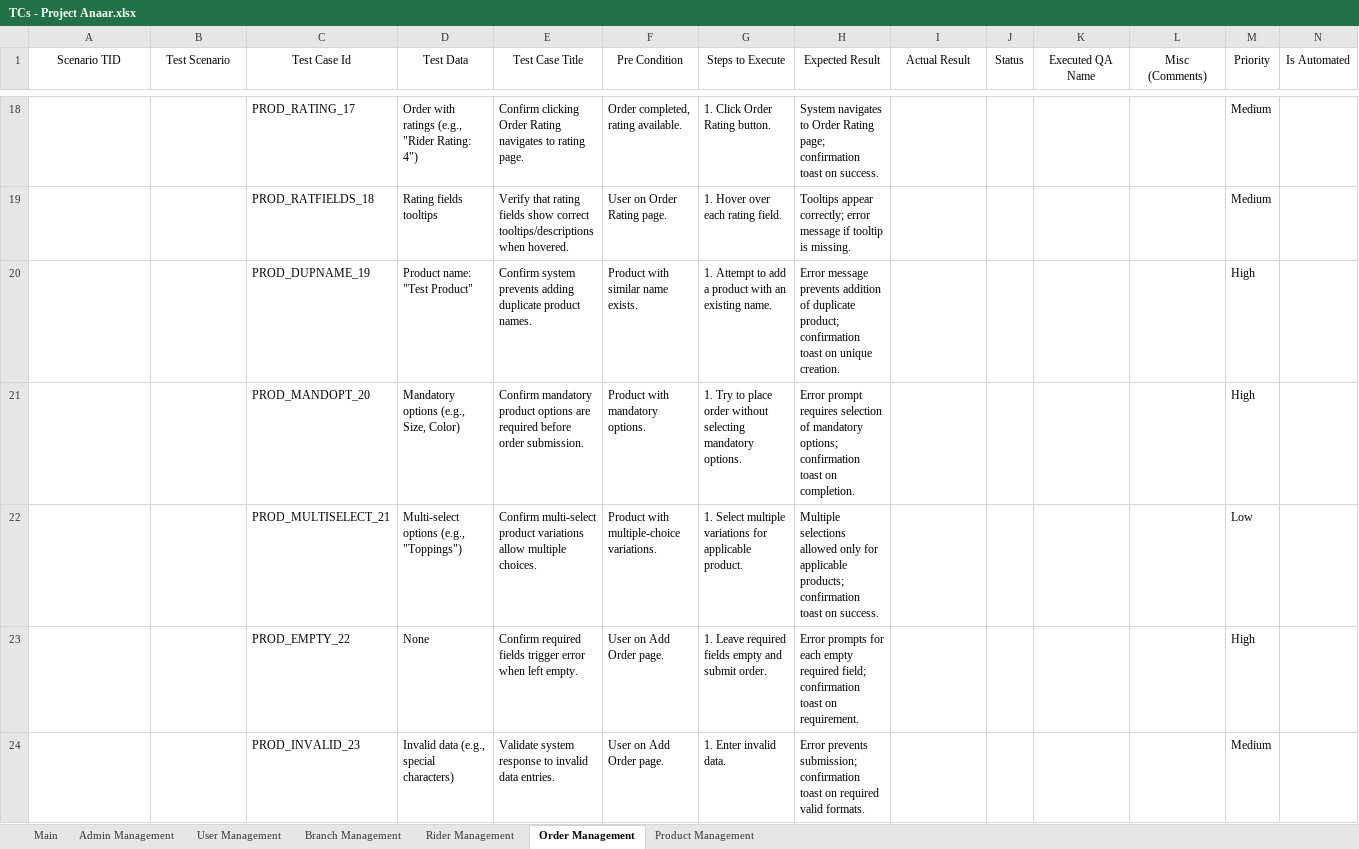
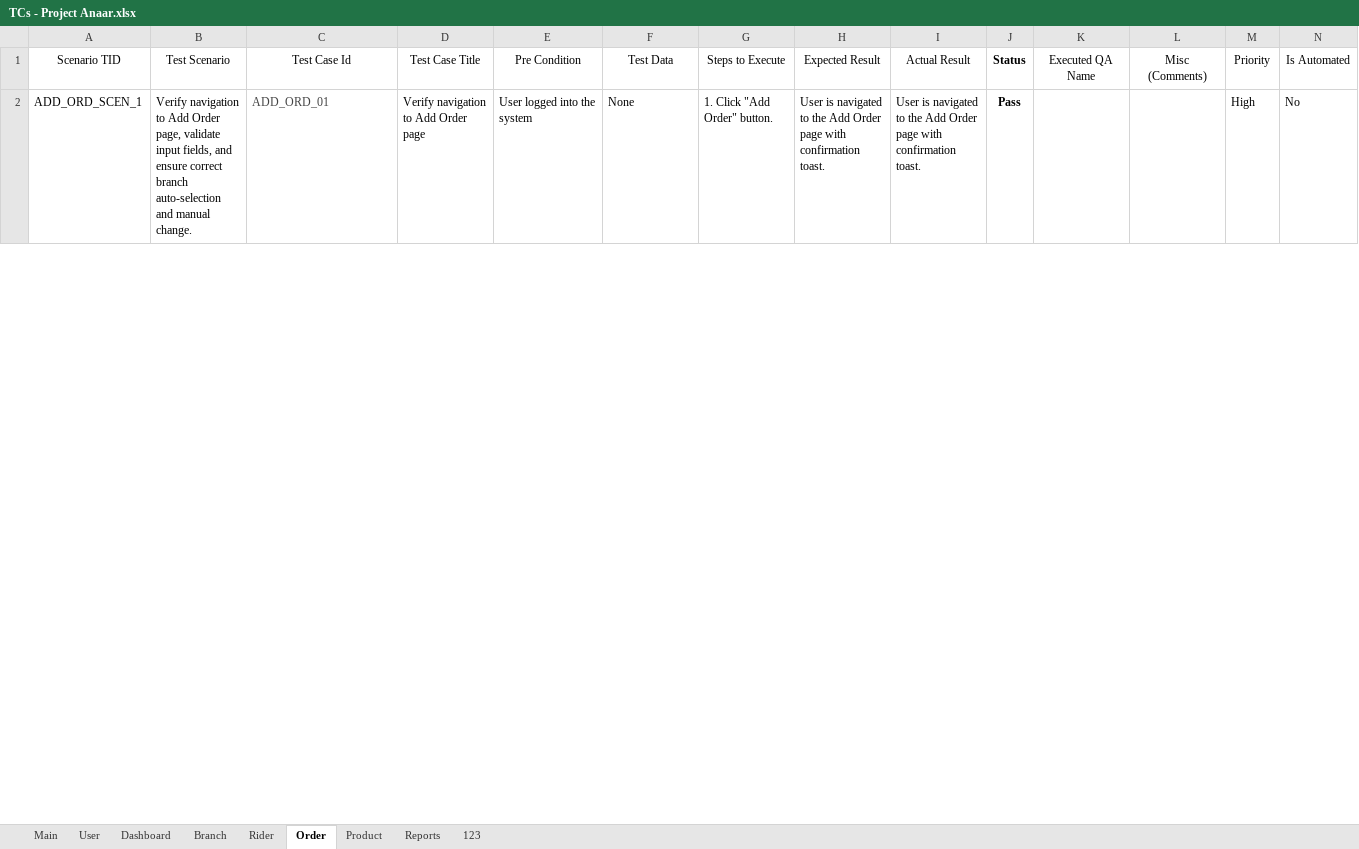
Before and after one commit to Tayyab0101/Manual-Testing-Projects, an Excel workbook: Software Testing Project #2 (anaar.io)/TCs - Project Anaar.xlsx, sheet Order, drawn as a sheet; only a part is shown, gaps mark what is left out; values as stored, in another font and other column widths than the file's, no borders; charts and pictures and table styles not drawn; removed rows and columns are numbered as before the commit, all else as after; the diff covers the shown part only; the diff names each change by its address in the sheet, - before the commit and + after, or states it on an @@ line.

```diff
--- a/Software Testing Project #2 (anaar.io)/TCs - Project Anaar.xlsx (sheet Order)
+++ b/Software Testing Project #2 (anaar.io)/TCs - Project Anaar.xlsx (sheet Order)
-sheet tab: Admin Management
+sheet tab: User
-sheet tab: User Management
+sheet tab: Dashboard
-sheet tab: Branch Management
+sheet tab: Branch
-sheet tab: Rider Management
+sheet tab: Rider
-sheet tab: Order Management
+sheet tab: Order
-sheet tab: Product Management
+sheet tab: Product
+sheet tab: Reports
+sheet tab: 123
-D1: Test Data
+D1: Test Case Title
-E1: Test Case Title
+E1: Pre Condition
-F1: Pre Condition
+F1: Test Data
-J1 bold: off
+J1 bold: on
-row 18:  |  | PROD_RATING_17 | Order with ratings (e.g., "Rider Rating: 4") | Confirm clicking Order Rating navigates to rating page. | Order completed, rating available. | 1. Click Order Rating button. | System navigates to Order Rating page; confirmation toast on success. |  |  |  |  | Medium
-row 19:  |  | PROD_RATFIELDS_18 | Rating fields tooltips | Verify that rating fields show correct tooltips/descriptions when hovered. | User on Order Rating page. | 1. Hover over each rating field. | Tooltips appear correctly; error message if tooltip is missing. |  |  |  |  | Medium
-row 20:  |  | PROD_DUPNAME_19 | Product name: "Test Product" | Confirm system prevents adding duplicate product names. | Product with similar name exists. | 1. Attempt to add a product with an existing name. | Error message prevents addition of duplicate product; confirmation toast on unique creation. |  |  |  |  | High
-row 21:  |  | PROD_MANDOPT_20 | Mandatory options (e.g., Size, Color) | Confirm mandatory product options are required before order submission. | Product with mandatory options. | 1. Try to place order without selecting mandatory options. | Error prompt requires selection of mandatory options; confirmation toast on completion. |  |  |  |  | High
-row 22:  |  | PROD_MULTISELECT_21 | Multi-select options (e.g., "Toppings") | Confirm multi-select product variations allow multiple choices. | Product with multiple-choice variations. | 1. Select multiple variations for applicable product. | Multiple selections allowed only for applicable products; confirmation toast on success. |  |  |  |  | Low
-row 23:  |  | PROD_EMPTY_22 | None | Confirm required fields trigger error when left empty. | User on Add Order page. | 1. Leave required fields empty and submit order. | Error prompts for each empty required field; confirmation toast on requirement. |  |  |  |  | High
-row 24:  |  | PROD_INVALID_23 | Invalid data (e.g., special characters) | Validate system response to invalid data entries. | User on Add Order page. | 1. Enter invalid data. | Error prevents submission; confirmation toast on required valid formats. |  |  |  |  | Medium
+row 2: ADD_ORD_SCEN_1 | Verify navigation to Add Order page, validate input fields, and ensure correct branch auto-selection and manual change. | ADD_ORD_01 | Verify navigation to Add Order page | User logged into the system | None | 1. Click "Add Order" button. | User is navigated to the Add Order page with confirmation toast. | User is navigated to the Add Order page with confirmation toast. | Pass |  |  | High | No
```
Also changed, not shown: 33 added rows and 16 removed rows elsewhere in this sheet, sheet Dashboard, sheet User, sheet Product, sheet Rider, sheet Main, sheet Branch, charts or pictures, Software Testing Project #2 (anaar.io)/Bug Report B-001.xlsx.
